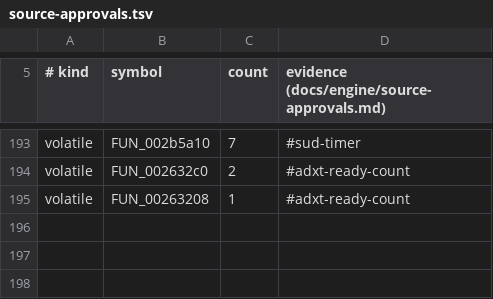
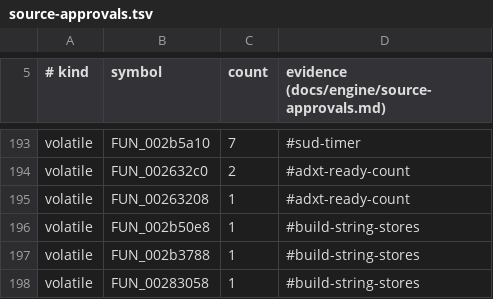
Before and after one commit to crashbashash/DW4_Decomp, a TSV file: config/source-approvals.tsv, drawn as a sheet; only a part is shown, gaps mark what is left out; the diff names each change by its address in the sheet, - before the commit and + after, or states it on an @@ line.

```diff
--- a/config/source-approvals.tsv
+++ b/config/source-approvals.tsv
+row 196: volatile | FUN_002b50e8 | 1 | #build-string-stores
+row 197: volatile | FUN_002b3788 | 1 | #build-string-stores
+row 198: volatile | FUN_00283058 | 1 | #build-string-stores
```
Also changed, not shown: data/check-categories.tsv, 6 other files.
